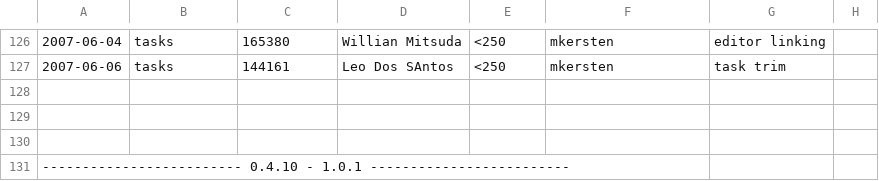
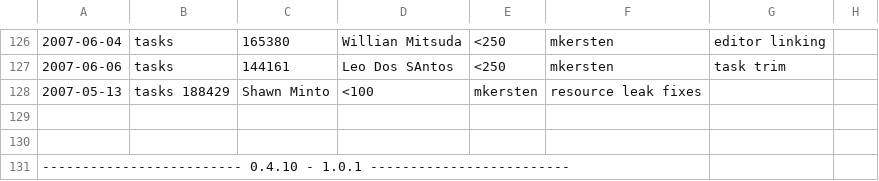
Before and after one commit to eclipse-mylyn/mylyn-website, a CSV file: doc/mylyn-iplog.csv, drawn as a sheet; only a part is shown, gaps mark what is left out; the diff names each change by its address in the sheet, - before the commit and + after, or states it on an @@ line.

Commit message:
RESOLVED - bug 188429: fix image resource leak in composite Task List images https://bugs.eclipse.org/bugs/show_bug.cgi?id=188429

```diff
--- a/doc/mylyn-iplog.csv
+++ b/doc/mylyn-iplog.csv
-row 128: (empty)
+row 128: 2007-05-13 | tasks 188429 | Shawn Minto | <100 | mkersten | resource leak fixes
```
